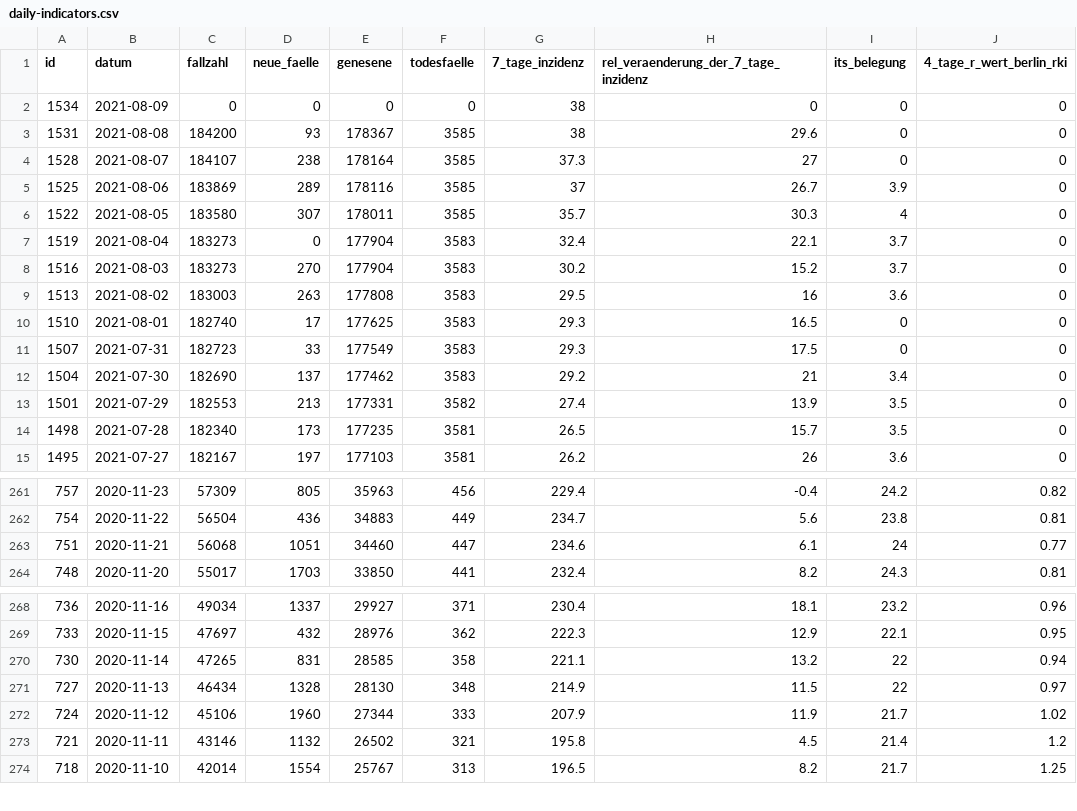
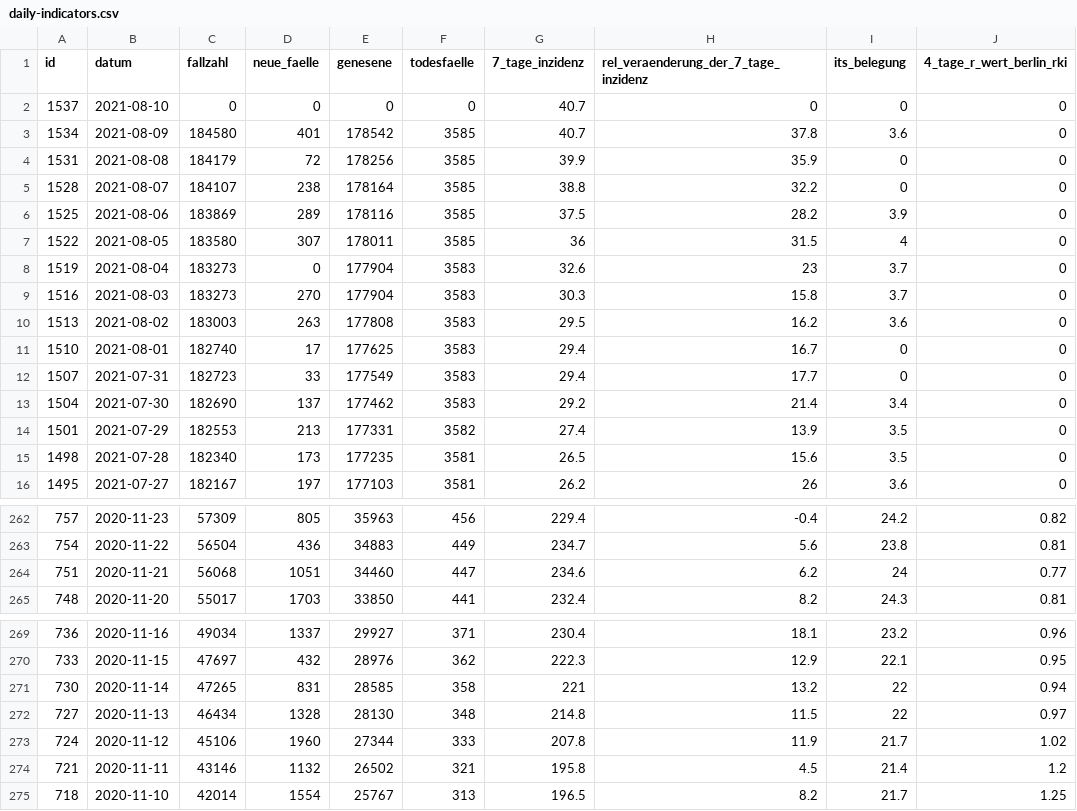
Before and after one commit to MarkusH/covid19-berlin, a CSV file: data/daily-indicators.csv, drawn as a sheet; only a part is shown, gaps mark what is left out.

```diff
--- a/data/daily-indicators.csv
+++ b/data/daily-indicators.csv
@@ -1,15 +1,16 @@
 id;datum;fallzahl;neue_faelle;genesene;todesfaelle;7_tage_inzidenz;rel_veraenderung_der_7_tage_inzidenz;its_belegung;4_tage_r_wert_berlin_rki
-1534;2021-08-09;0;0;0;0;38;0;0;0
-1531;2021-08-08;184200;93;178367;3585;38;29.6;0;0
-1528;2021-08-07;184107;238;178164;3585;37.3;27;0;0
-1525;2021-08-06;183869;289;178116;3585;37;26.7;3.9;0
-1522;2021-08-05;183580;307;178011;3585;35.7;30.3;4;0
-1519;2021-08-04;183273;0;177904;3583;32.4;22.1;3.7;0
-1516;2021-08-03;183273;270;177904;3583;30.2;15.2;3.7;0
-1513;2021-08-02;183003;263;177808;3583;29.5;16;3.6;0
-1510;2021-08-01;182740;17;177625;3583;29.3;16.5;0;0
-1507;2021-07-31;182723;33;177549;3583;29.3;17.5;0;0
-1504;2021-07-30;182690;137;177462;3583;29.2;21;3.4;0
+1537;2021-08-10;0;0;0;0;40.7;0;0;0
+1534;2021-08-09;184580;401;178542;3585;40.7;37.8;3.6;0
+1531;2021-08-08;184179;72;178256;3585;39.9;35.9;0;0
+1528;2021-08-07;184107;238;178164;3585;38.8;32.2;0;0
+1525;2021-08-06;183869;289;178116;3585;37.5;28.2;3.9;0
+1522;2021-08-05;183580;307;178011;3585;36;31.5;4;0
+1519;2021-08-04;183273;0;177904;3583;32.6;23;3.7;0
+1516;2021-08-03;183273;270;177904;3583;30.3;15.8;3.7;0
+1513;2021-08-02;183003;263;177808;3583;29.5;16.2;3.6;0
+1510;2021-08-01;182740;17;177625;3583;29.4;16.7;0;0
+1507;2021-07-31;182723;33;177549;3583;29.4;17.7;0;0
+1504;2021-07-30;182690;137;177462;3583;29.2;21.4;3.4;0
 1501;2021-07-29;182553;213;177331;3582;27.4;13.9;3.5;0
-1498;2021-07-28;182340;173;177235;3581;26.5;15.7;3.5;0
+1498;2021-07-28;182340;173;177235;3581;26.5;15.6;3.5;0
 1495;2021-07-27;182167;197;177103;3581;26.2;26;3.6;0
@@ -262,3 +263,3 @@ id;datum;fallzahl;neue_faelle;genesene;todesfaelle;7_tage_inzidenz;rel_veraender
 754;2020-11-22;56504;436;34883;449;234.7;5.6;23.8;0.81
-751;2020-11-21;56068;1051;34460;447;234.6;6.1;24;0.77
+751;2020-11-21;56068;1051;34460;447;234.6;6.2;24;0.77
 748;2020-11-20;55017;1703;33850;441;232.4;8.2;24.3;0.81
@@ -269,5 +270,5 @@ id;datum;fallzahl;neue_faelle;genesene;todesfaelle;7_tage_inzidenz;rel_veraender
 733;2020-11-15;47697;432;28976;362;222.3;12.9;22.1;0.95
-730;2020-11-14;47265;831;28585;358;221.1;13.2;22;0.94
-727;2020-11-13;46434;1328;28130;348;214.9;11.5;22;0.97
-724;2020-11-12;45106;1960;27344;333;207.9;11.9;21.7;1.02
+730;2020-11-14;47265;831;28585;358;221;13.2;22;0.94
+727;2020-11-13;46434;1328;28130;348;214.8;11.5;22;0.97
+724;2020-11-12;45106;1960;27344;333;207.8;11.9;21.7;1.02
 721;2020-11-11;43146;1132;26502;321;195.8;4.5;21.4;1.2
```
Also changed, not shown: data/7-day-incidence.csv, data/daily-numbers.csv.
